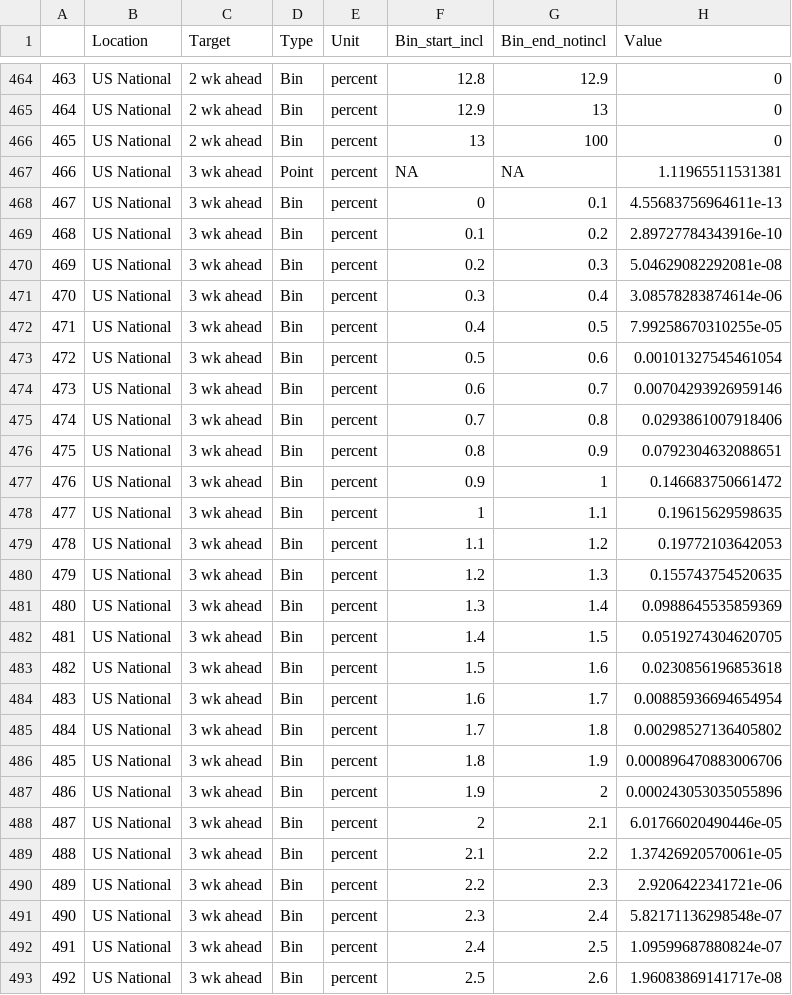
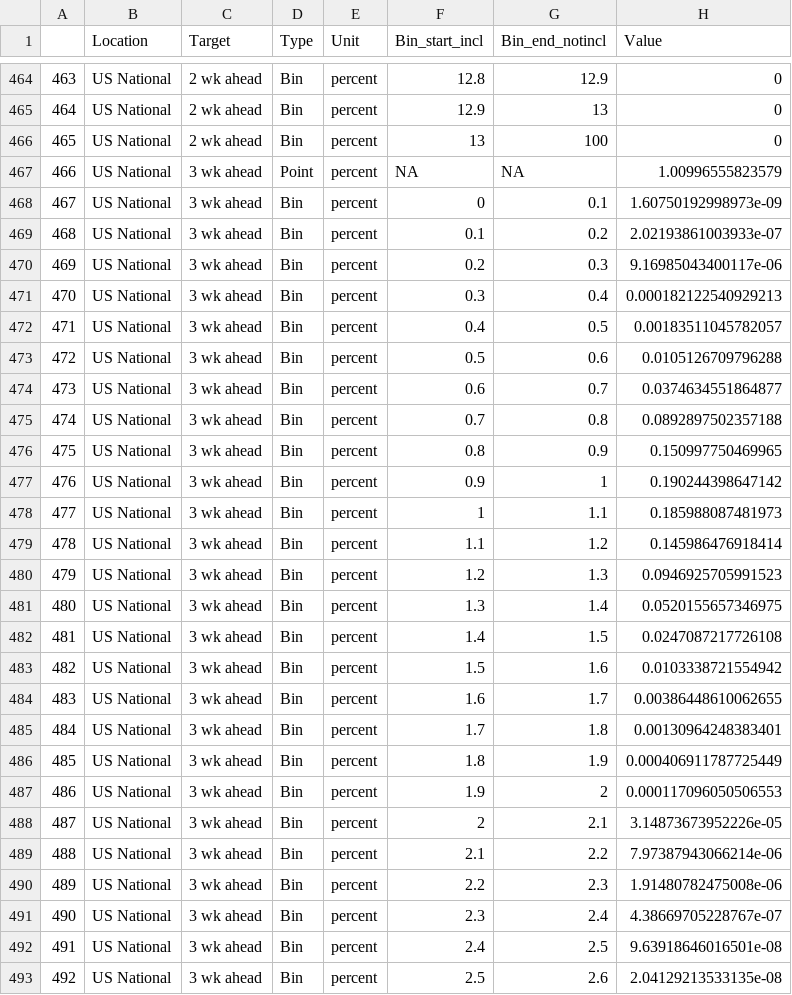
Before and after one commit to esthervankleef/Flu-forecasting-underdog, a CSV file: Forecasts/lasso_chall_template.csv, drawn as a sheet; only a part is shown, gaps mark what is left out; the diff covers the shown part only.

```diff
--- a/Forecasts/lasso_chall_template.csv
+++ b/Forecasts/lasso_chall_template.csv
@@ -466,28 +466,28 @@
 "465","US National","2 wk ahead","Bin","percent","13","100",0
-"466","US National","3 wk ahead","Point","percent",NA,NA,1.11965511531381
-"467","US National","3 wk ahead","Bin","percent","0","0.1",4.55683756964611e-13
-"468","US National","3 wk ahead","Bin","percent","0.1","0.2",2.89727784343916e-10
-"469","US National","3 wk ahead","Bin","percent","0.2","0.3",5.04629082292081e-08
-"470","US National","3 wk ahead","Bin","percent","0.3","0.4",3.08578283874614e-06
-"471","US National","3 wk ahead","Bin","percent","0.4","0.5",7.99258670310255e-05
-"472","US National","3 wk ahead","Bin","percent","0.5","0.6",0.00101327545461054
-"473","US National","3 wk ahead","Bin","percent","0.6","0.7",0.00704293926959146
-"474","US National","3 wk ahead","Bin","percent","0.7","0.8",0.0293861007918406
-"475","US National","3 wk ahead","Bin","percent","0.8","0.9",0.0792304632088651
-"476","US National","3 wk ahead","Bin","percent","0.9","1",0.146683750661472
-"477","US National","3 wk ahead","Bin","percent","1","1.1",0.19615629598635
-"478","US National","3 wk ahead","Bin","percent","1.1","1.2",0.19772103642053
-"479","US National","3 wk ahead","Bin","percent","1.2","1.3",0.155743754520635
-"480","US National","3 wk ahead","Bin","percent","1.3","1.4",0.0988645535859369
-"481","US National","3 wk ahead","Bin","percent","1.4","1.5",0.0519274304620705
-"482","US National","3 wk ahead","Bin","percent","1.5","1.6",0.0230856196853618
-"483","US National","3 wk ahead","Bin","percent","1.6","1.7",0.00885936694654954
-"484","US National","3 wk ahead","Bin","percent","1.7","1.8",0.00298527136405802
-"485","US National","3 wk ahead","Bin","percent","1.8","1.9",0.000896470883006706
-"486","US National","3 wk ahead","Bin","percent","1.9","2",0.000243053035055896
-"487","US National","3 wk ahead","Bin","percent","2","2.1",6.01766020490446e-05
-"488","US National","3 wk ahead","Bin","percent","2.1","2.2",1.37426920570061e-05
-"489","US National","3 wk ahead","Bin","percent","2.2","2.3",2.9206422341721e-06
-"490","US National","3 wk ahead","Bin","percent","2.3","2.4",5.82171136298548e-07
-"491","US National","3 wk ahead","Bin","percent","2.4","2.5",1.09599687880824e-07
-"492","US National","3 wk ahead","Bin","percent","2.5","2.6",1.96083869141717e-08
+"466","US National","3 wk ahead","Point","percent",NA,NA,1.00996555823579
+"467","US National","3 wk ahead","Bin","percent","0","0.1",1.60750192998973e-09
+"468","US National","3 wk ahead","Bin","percent","0.1","0.2",2.02193861003933e-07
+"469","US National","3 wk ahead","Bin","percent","0.2","0.3",9.16985043400117e-06
+"470","US National","3 wk ahead","Bin","percent","0.3","0.4",0.000182122540929213
+"471","US National","3 wk ahead","Bin","percent","0.4","0.5",0.00183511045782057
+"472","US National","3 wk ahead","Bin","percent","0.5","0.6",0.0105126709796288
+"473","US National","3 wk ahead","Bin","percent","0.6","0.7",0.0374634551864877
+"474","US National","3 wk ahead","Bin","percent","0.7","0.8",0.0892897502357188
+"475","US National","3 wk ahead","Bin","percent","0.8","0.9",0.150997750469965
+"476","US National","3 wk ahead","Bin","percent","0.9","1",0.190244398647142
+"477","US National","3 wk ahead","Bin","percent","1","1.1",0.185988087481973
+"478","US National","3 wk ahead","Bin","percent","1.1","1.2",0.145986476918414
+"479","US National","3 wk ahead","Bin","percent","1.2","1.3",0.0946925705991523
+"480","US National","3 wk ahead","Bin","percent","1.3","1.4",0.0520155657346975
+"481","US National","3 wk ahead","Bin","percent","1.4","1.5",0.0247087217726108
+"482","US National","3 wk ahead","Bin","percent","1.5","1.6",0.0103338721554942
+"483","US National","3 wk ahead","Bin","percent","1.6","1.7",0.00386448610062655
+"484","US National","3 wk ahead","Bin","percent","1.7","1.8",0.00130964248383401
+"485","US National","3 wk ahead","Bin","percent","1.8","1.9",0.000406911787725449
+"486","US National","3 wk ahead","Bin","percent","1.9","2",0.000117096050506553
+"487","US National","3 wk ahead","Bin","percent","2","2.1",3.14873673952226e-05
+"488","US National","3 wk ahead","Bin","percent","2.1","2.2",7.97387943066214e-06
+"489","US National","3 wk ahead","Bin","percent","2.2","2.3",1.91480782475008e-06
+"490","US National","3 wk ahead","Bin","percent","2.3","2.4",4.38669705228767e-07
+"491","US National","3 wk ahead","Bin","percent","2.4","2.5",9.63918646016501e-08
+"492","US National","3 wk ahead","Bin","percent","2.5","2.6",2.04129213533135e-08
```
Also changed, not shown: 109 edited cells elsewhere in this file, 1 other file.
